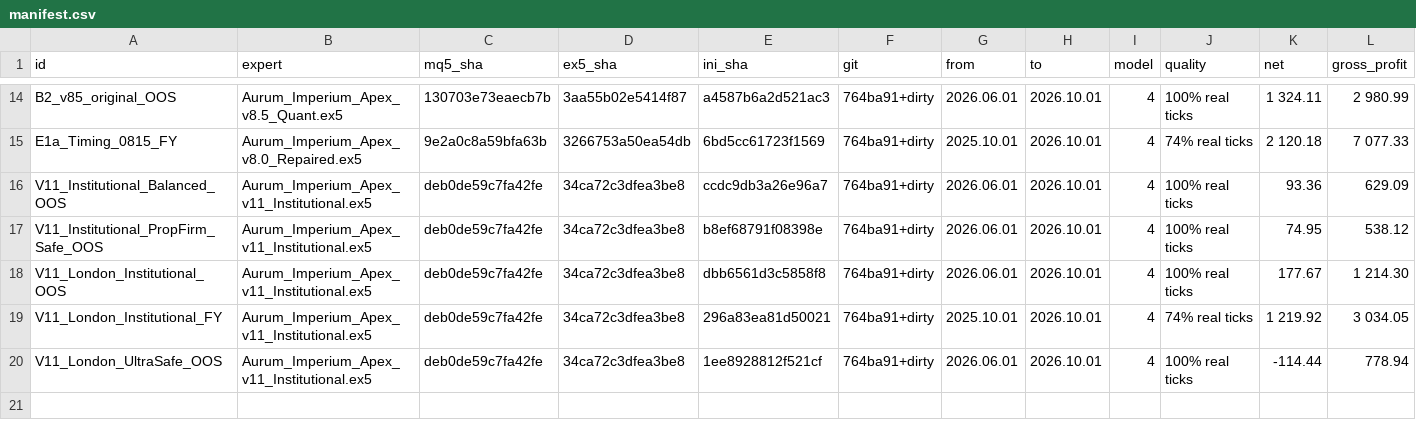
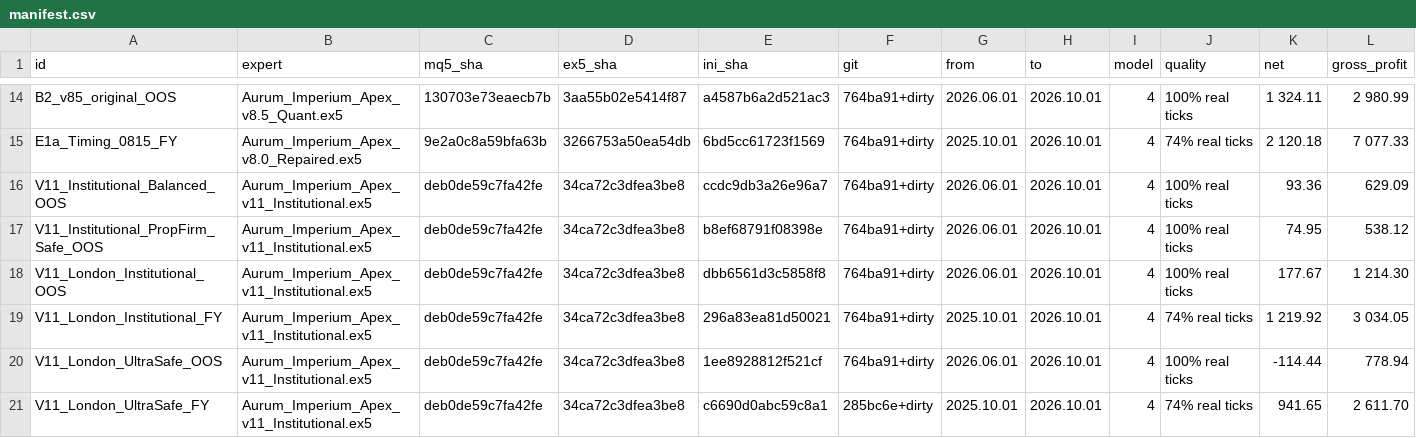
Before and after one commit to yossefbelal1/PriceAction-Pro-MT5, a CSV file: reports/phase3/manifest.csv, drawn as a sheet; only a part is shown, gaps mark what is left out; rows hold the shown columns only; the diff names each change by its address in the sheet, - before the commit and + after, or states it on an @@ line.

Commit message:
docs(phase3): add final V11 London UltraSafe full-year report, trade CSVs, and decision manifest

```diff
--- a/reports/phase3/manifest.csv
+++ b/reports/phase3/manifest.csv
+row 21: V11_London_UltraSafe_FY | Aurum_Imperium_Apex_v11_Institutional.ex5 | deb0de59c7fa42fe | 34ca72c3dfea3be8 | c6690d0abc59c8a1 | 285bc6e+dirty | 2025.10.01 | 2026.10.01 | 4 | 74% real ticks | 941.65 | 2 611.70
```
Also changed, not shown: 7 other files.
